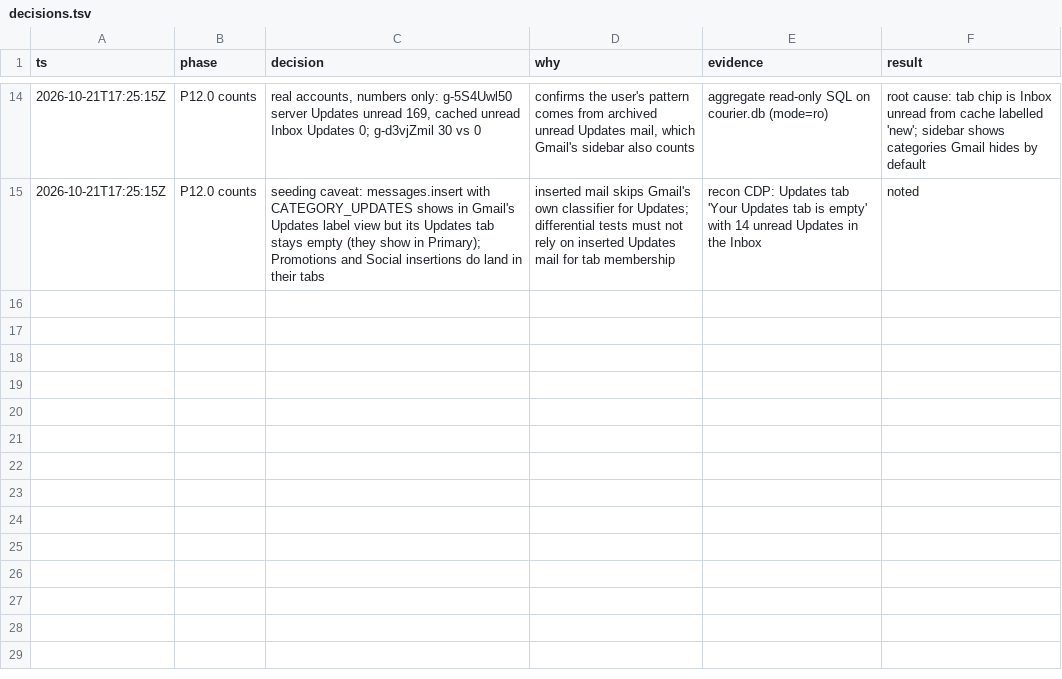
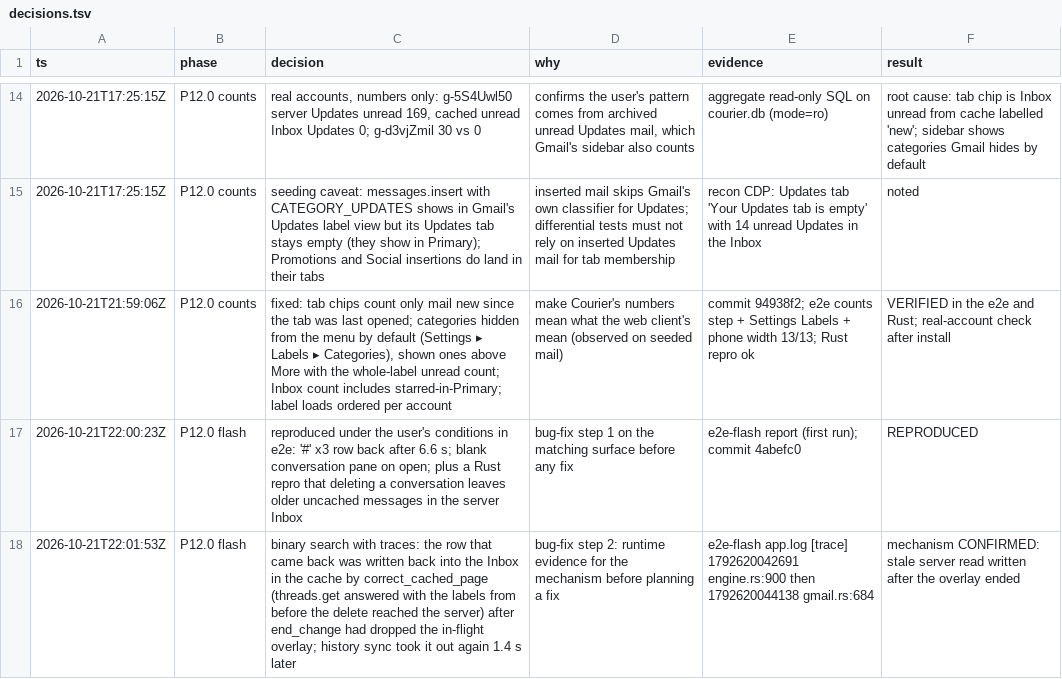
Before and after one commit to milappatel1/Courier, a TSV file: research/decisions.tsv, drawn as a sheet; only a part is shown, gaps mark what is left out; the diff names each change by its address in the sheet, - before the commit and + after, or states it on an @@ line.

```diff
--- a/research/decisions.tsv
+++ b/research/decisions.tsv
+row 16: 2026-10-21T21:59:06Z | P12.0 counts | fixed: tab chips count only mail new since the tab was last opened; categories hidden from the menu by default (Settings ▸ Labels ▸ Categories), shown ones above More with the whole-label unread count; Inbox count includes starred-in-Primary; label loads ordered per account | make Courier's numbers mean what the web client's mean (observed on seeded mail) | commit 94938f2; e2e counts step + Settings Labels + phone width 13/13; Rust repro ok | VERIFIED in the e2e and Rust; real-account check after install
+row 17: 2026-10-21T22:00:23Z | P12.0 flash | reproduced under the user's conditions in e2e: '#' x3 row back after 6.6 s; blank conversation pane on open; plus a Rust repro that deleting a conversation leaves older uncached messages in the server Inbox | bug-fix step 1 on the matching surface before any fix | e2e-flash report (first run); commit 4abefc0 | REPRODUCED
+row 18: 2026-10-21T22:01:53Z | P12.0 flash | binary search with traces: the row that came back was written back into the Inbox in the cache by correct_cached_page (threads.get answered with the labels from before the delete reached the server) after end_change had dropped the in-flight overlay; history sync took it out again 1.4 s later | bug-fix step 2: runtime evidence for the mechanism before planning a fix | e2e-flash app.log [trace] 1792620042691 engine.rs:900 then 1792620044138 gmail.rs:684 | mechanism CONFIRMED: stale server read written after the overlay ended
```
Also changed, not shown: 6 other files.
